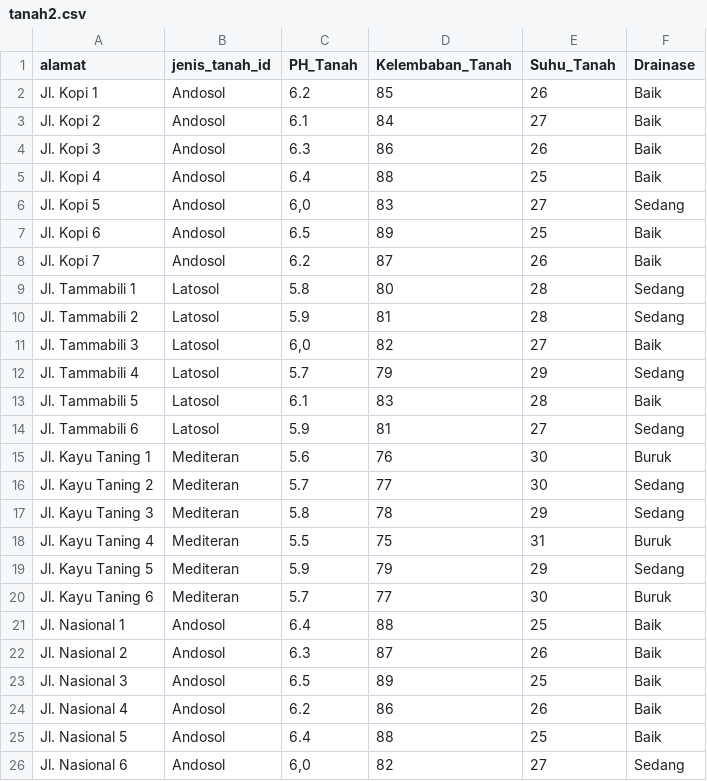
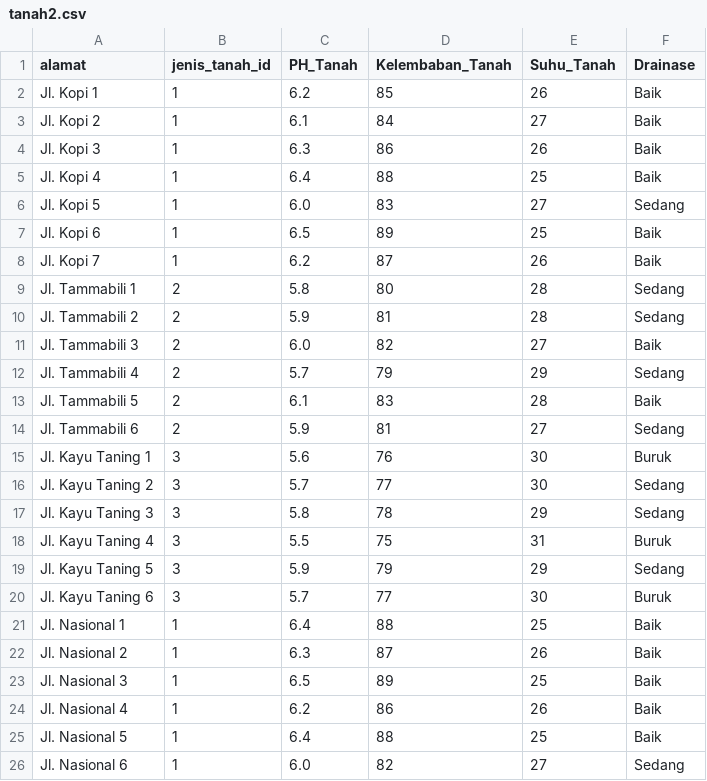
Before and after one commit to naldi1800/tanah, a CSV file: database/csv/tanah2.csv, drawn as a sheet.

```diff
--- a/database/csv/tanah2.csv
+++ b/database/csv/tanah2.csv
@@ -1,26 +1,26 @@
 alamat,jenis_tanah_id,PH_Tanah,Kelembaban_Tanah,Suhu_Tanah,Drainase
-Jl. Kopi 1,Andosol,6.2,85,26,Baik
-Jl. Kopi 2,Andosol,6.1,84,27,Baik
-Jl. Kopi 3,Andosol,6.3,86,26,Baik
-Jl. Kopi 4,Andosol,6.4,88,25,Baik
-Jl. Kopi 5,Andosol,"6,0",83,27,Sedang
-Jl. Kopi 6,Andosol,6.5,89,25,Baik
-Jl. Kopi 7,Andosol,6.2,87,26,Baik
-Jl. Tammabili 1,Latosol,5.8,80,28,Sedang
-Jl. Tammabili 2,Latosol,5.9,81,28,Sedang
-Jl. Tammabili 3,Latosol,"6,0",82,27,Baik
-Jl. Tammabili 4,Latosol,5.7,79,29,Sedang
-Jl. Tammabili 5,Latosol,6.1,83,28,Baik
-Jl. Tammabili 6,Latosol,5.9,81,27,Sedang
-Jl. Kayu Taning 1,Mediteran,5.6,76,30,Buruk
-Jl. Kayu Taning 2,Mediteran,5.7,77,30,Sedang
-Jl. Kayu Taning 3,Mediteran,5.8,78,29,Sedang
-Jl. Kayu Taning 4,Mediteran,5.5,75,31,Buruk
-Jl. Kayu Taning 5,Mediteran,5.9,79,29,Sedang
-Jl. Kayu Taning 6,Mediteran,5.7,77,30,Buruk
-Jl. Nasional 1,Andosol,6.4,88,25,Baik
-Jl. Nasional 2,Andosol,6.3,87,26,Baik
-Jl. Nasional 3,Andosol,6.5,89,25,Baik
-Jl. Nasional 4,Andosol,6.2,86,26,Baik
-Jl. Nasional 5,Andosol,6.4,88,25,Baik
-Jl. Nasional 6,Andosol,"6,0",82,27,Sedang
+Jl. Kopi 1,1,6.2,85,26,Baik
+Jl. Kopi 2,1,6.1,84,27,Baik
+Jl. Kopi 3,1,6.3,86,26,Baik
+Jl. Kopi 4,1,6.4,88,25,Baik
+Jl. Kopi 5,1,6.0,83,27,Sedang
+Jl. Kopi 6,1,6.5,89,25,Baik
+Jl. Kopi 7,1,6.2,87,26,Baik
+Jl. Tammabili 1,2,5.8,80,28,Sedang
+Jl. Tammabili 2,2,5.9,81,28,Sedang
+Jl. Tammabili 3,2,6.0,82,27,Baik
+Jl. Tammabili 4,2,5.7,79,29,Sedang
+Jl. Tammabili 5,2,6.1,83,28,Baik
+Jl. Tammabili 6,2,5.9,81,27,Sedang
+Jl. Kayu Taning 1,3,5.6,76,30,Buruk
+Jl. Kayu Taning 2,3,5.7,77,30,Sedang
+Jl. Kayu Taning 3,3,5.8,78,29,Sedang
+Jl. Kayu Taning 4,3,5.5,75,31,Buruk
+Jl. Kayu Taning 5,3,5.9,79,29,Sedang
+Jl. Kayu Taning 6,3,5.7,77,30,Buruk
+Jl. Nasional 1,1,6.4,88,25,Baik
+Jl. Nasional 2,1,6.3,87,26,Baik
+Jl. Nasional 3,1,6.5,89,25,Baik
+Jl. Nasional 4,1,6.2,86,26,Baik
+Jl. Nasional 5,1,6.4,88,25,Baik
+Jl. Nasional 6,1,6.0,82,27,Sedang
```
Also changed, not shown: database/csv/Tanah.csv, 11 other files.
